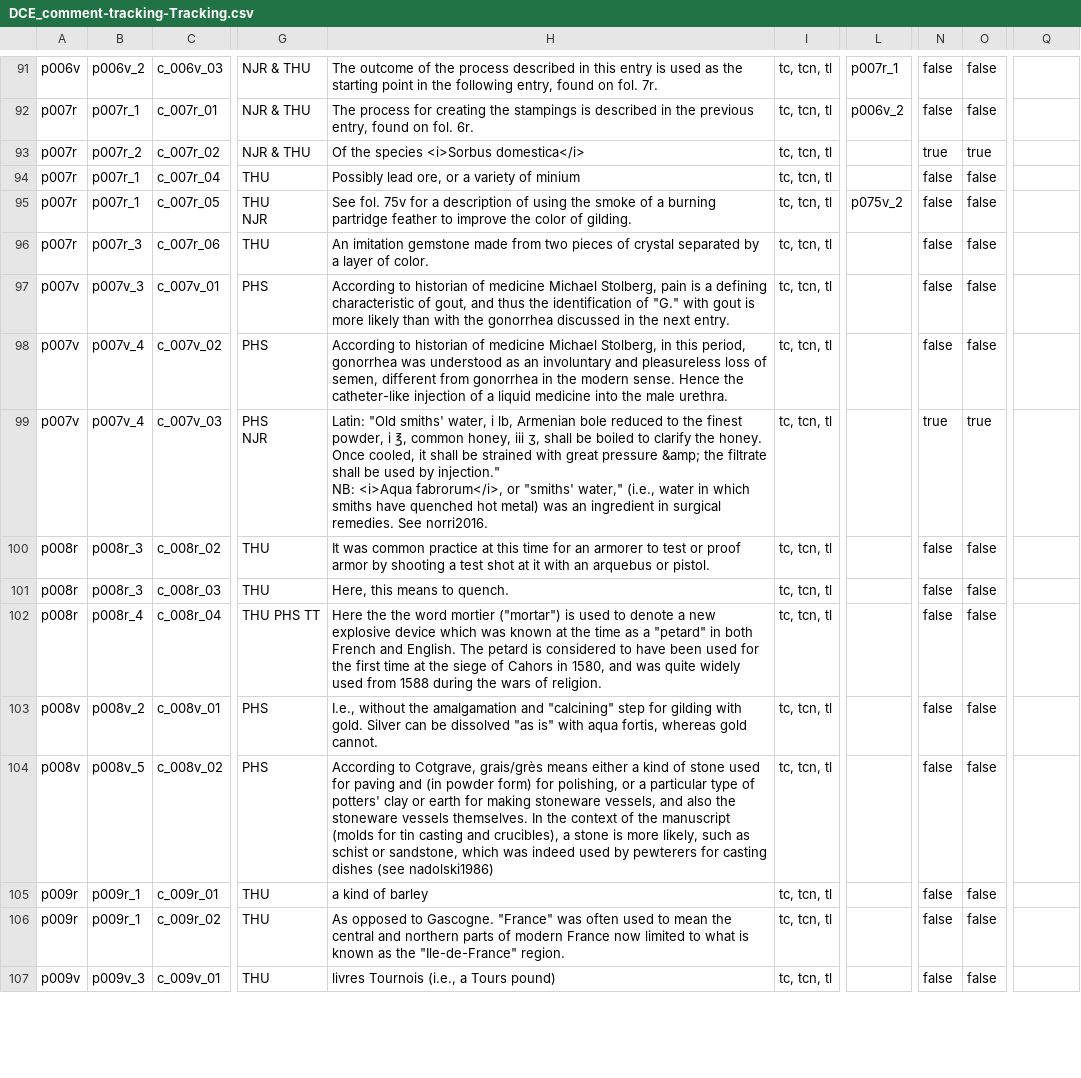
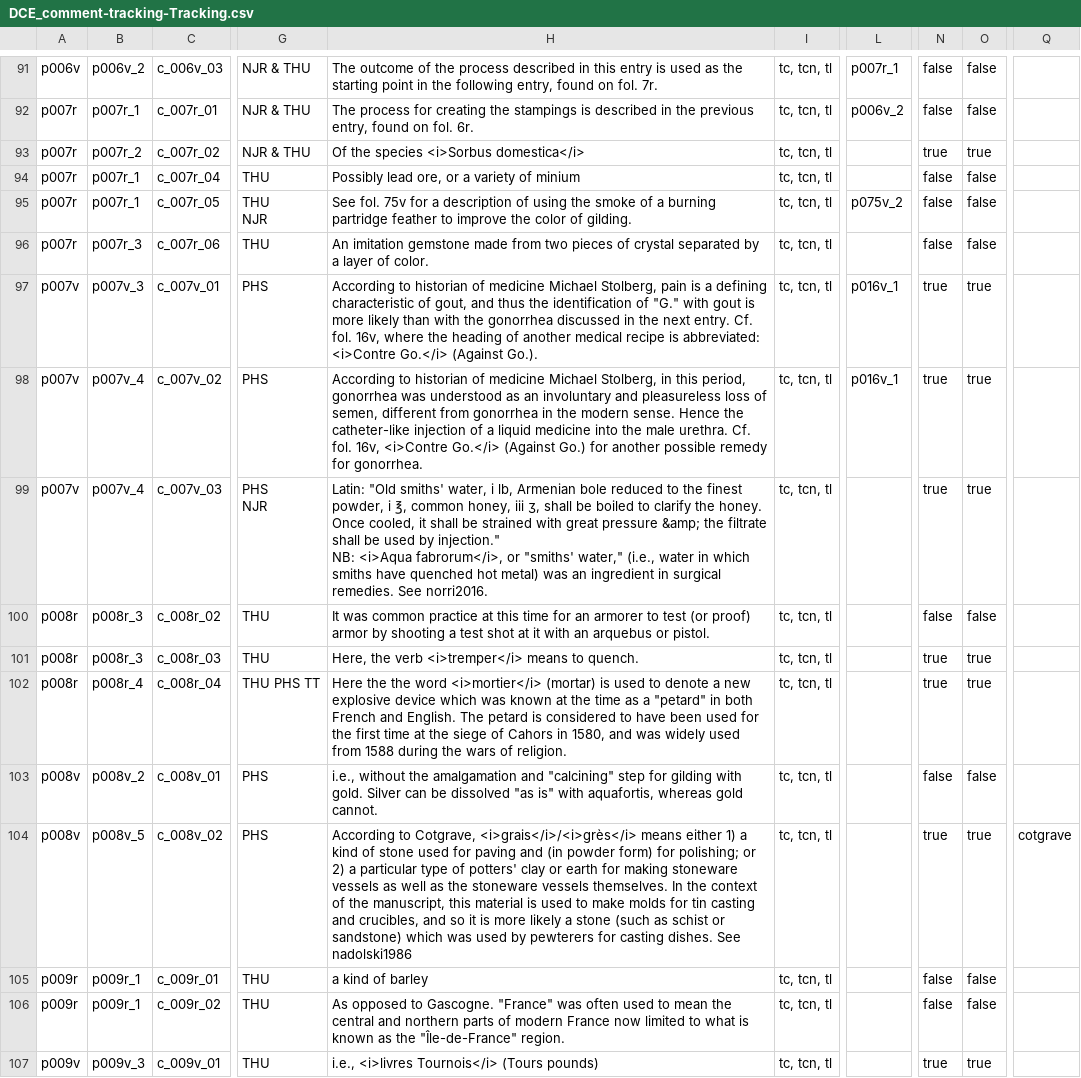
Before and after one commit to cu-mkp/m-k-manuscript-data, a CSV file: metadata/DCE_comment-tracking-Tracking.csv, drawn as a sheet; only a part is shown, gaps mark what is left out; the diff covers the shown part only; the diff names each change by its address in the sheet, - before the commit and + after, or states it on an @@ line.

Commit message:
Add files via upload

```diff
--- a/metadata/DCE_comment-tracking-Tracking.csv
+++ b/metadata/DCE_comment-tracking-Tracking.csv
-H97: …next entry.
+H97: …next entry. Cf. fol. 16v, where the heading of another medical recipe is abbreviated: <i>Contre Go.</i> (Against Go.).
-L97:L98: (empty)
+L97:L98: p016v_1
-N97:N98: false
+N97:N98: true
-O97:O98: false
+O97:O98: true
-H98: …male urethra.
+H98: …male urethra. Cf. fol. 16v, <i>Contre Go.</i> (Against Go.) for another possible remedy for gonorrhea.
-H100: …to test or proof armor by…
+H100: …to test (or proof) armor by…
-H101: Here, this means to quench.
+H101: Here, the verb <i>tremper</i> means to quench.
-N101:N102: false
+N101:N102: true
-O101:O102: false
+O101:O102: true
-H102: …the word mortier ("mortar") is used to denote a new explosive device which was known at the time as a "petard" in both French and English. The petard is considered to have been used for the first time at the siege of Cahors in 1580, and was quite widely used…
+H102: …the word <i>mortier</i> (mortar) is used to denote a new explosive device which was known at the time as a "petard" in both French and English. The petard is considered to have been used for the first time at the siege of Cahors in 1580, and was widely used…
-H103: I.e., without the amalgamation and "calcining" step for gilding with gold. Silver can be dissolved "as is" with aqua fortis, whereas gold…
+H103: i.e., without the amalgamation and "calcining" step for gilding with gold. Silver can be dissolved "as is" with aquafortis, whereas gold…
-H104: …to Cotgrave, grais/grès means either a kind of stone used for paving and (in powder form) for polishing, or a particular type of potters' clay or earth for making stoneware vessels, and also the stoneware vessels themselves. In the context of the manuscript (molds for tin casting and crucibles), a stone is more likely, such as schist or sandstone, which was indeed used by pewterers for casting dishes (see nadolski1986)
+H104: …to Cotgrave, <i>grais</i>/<i>grès</i> means either 1) a kind of stone used for paving and (in powder form) for polishing; or 2) a particular type of potters' clay or earth for making stoneware vessels as well as the stoneware vessels themselves. In the context of the manuscript, this material is used to make molds for tin casting and crucibles, and so it is more likely a stone (such as schist or sandstone) which was used by pewterers for casting dishes. See nadolski1986
-N104: false
+N104: true
-O104: false
+O104: true
-Q104: (empty)
+Q104: cotgrave
-H106: …as the "Ile-de-France" region.
+H106: …as the "Île-de-France" region.
-H107: livres Tournois (i.e., a Tours pound)
+H107: i.e., <i>livres Tournois</i> (Tours pounds)
-N107: false
+N107: true
-O107: false
+O107: true
```
Also changed, not shown: 2 added rows, 1 removed row and 48 edited cells elsewhere in this file.
